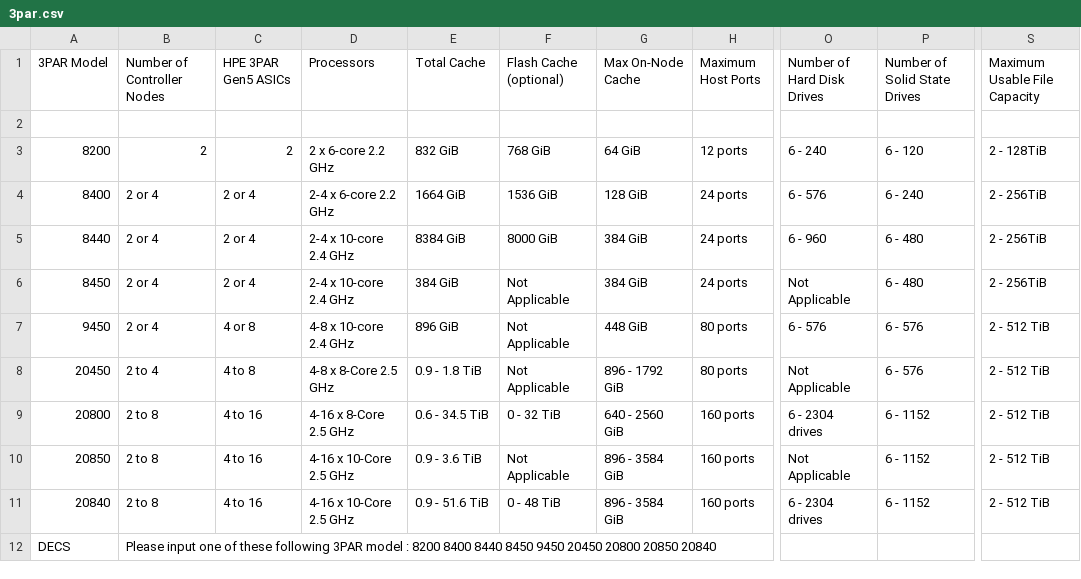
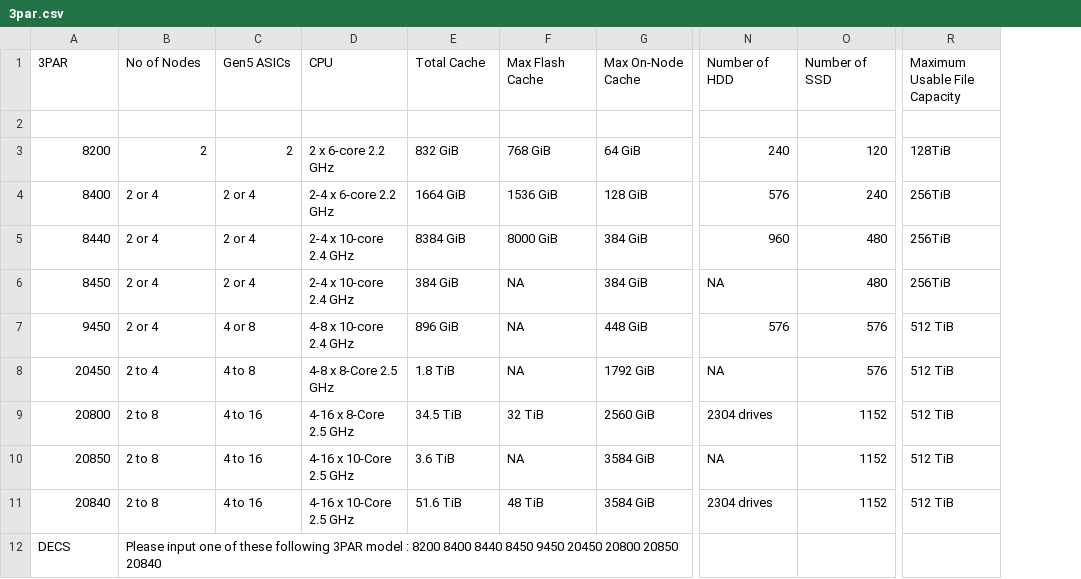
Before and after one commit to WarotAsawa/MaBotTest, a CSV file: kb/3par.csv, drawn as a sheet; only a part is shown, gaps mark what is left out; removed rows and columns are numbered as before the commit, all else as after; the diff covers the shown part only; the diff names each change by its address in the sheet, - before the commit and + after, or states it on an @@ line.

```diff
--- a/kb/3par.csv
+++ b/kb/3par.csv
-column H (Maximum Host Ports), rows 3-11: 12 ports | 24 ports | 24 ports | 24 ports | 80 ports | 80 ports | 160 ports | 160 ports | 160 ports
-column O (Number of Hard Disk Drives), rows 3-11: 6 - 240 | 6 - 576 | 6 - 960 | Not Applicable | 6 - 576 | Not Applicable | 6 - 2304 drives | Not Applicable | 6 - 2304 drives
-column P (Number of Solid State Drives), rows 3-11: 6 - 120 | 6 - 240 | 6 - 480 | 6 - 480 | 6 - 576 | 6 - 576 | 6 - 1152 | 6 - 1152 | 6 - 1152
+column N (Number of HDD), rows 3-11: 240 | 576 | 960 | NA | 576 | NA | 2304 drives | NA | 2304 drives
+column O (Number of SSD), rows 3-11: 120 | 240 | 480 | 480 | 576 | 576 | 1152 | 1152 | 1152
-column S (Maximum Usable File Capacity), rows 3-11: 2 - 128TiB | 2 - 256TiB | 2 - 256TiB | 2 - 256TiB | 2 - 512 TiB | 2 - 512 TiB | 2 - 512 TiB | 2 - 512 TiB | 2 - 512 TiB
+column R (Maximum Usable File Capacity), rows 3-11: 128TiB | 256TiB | 256TiB | 256TiB | 512 TiB | 512 TiB | 512 TiB | 512 TiB | 512 TiB
-A1: 3PAR Model
+A1: 3PAR
-B1: Number of Controller Nodes
+B1: No of Nodes
-C1: HPE 3PAR Gen5 ASICs
+C1: Gen5 ASICs
-D1: Processors
+D1: CPU
-F1: Flash Cache (optional)
+F1: Max Flash Cache
-F6:F8 (Max Flash Cache): Not Applicable
+F6:F8 (Max Flash Cache): NA
-E8 (Total Cache): 0.9 - 1.8 TiB
+E8 (Total Cache): 1.8 TiB
-G8 (Max On-Node Cache): 896 - 1792 GiB
+G8 (Max On-Node Cache): 1792 GiB
-E9 (Total Cache): 0.6 - 34.5 TiB
+E9 (Total Cache): 34.5 TiB
-F9 (Max Flash Cache): 0 - 32 TiB
+F9 (Max Flash Cache): 32 TiB
-G9 (Max On-Node Cache): 640 - 2560 GiB
+G9 (Max On-Node Cache): 2560 GiB
-E10 (Total Cache): 0.9 - 3.6 TiB
+E10 (Total Cache): 3.6 TiB
-F10 (Max Flash Cache): Not Applicable
+F10 (Max Flash Cache): NA
-G10:G11 (Max On-Node Cache): 896 - 3584 GiB
+G10:G11 (Max On-Node Cache): 3584 GiB
-E11 (Total Cache): 0.9 - 51.6 TiB
+E11 (Total Cache): 51.6 TiB
-F11 (Max Flash Cache): 0 - 48 TiB
+F11 (Max Flash Cache): 48 TiB
```
Also changed, not shown: 5 edited cells elsewhere in this file, 1 other file.
